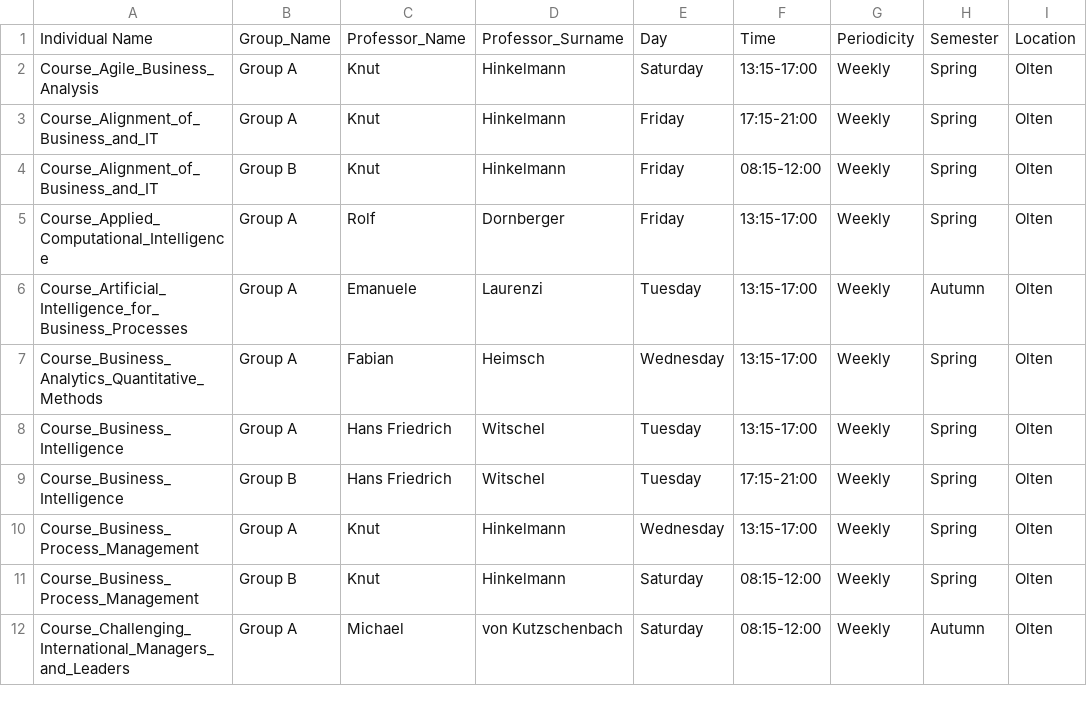
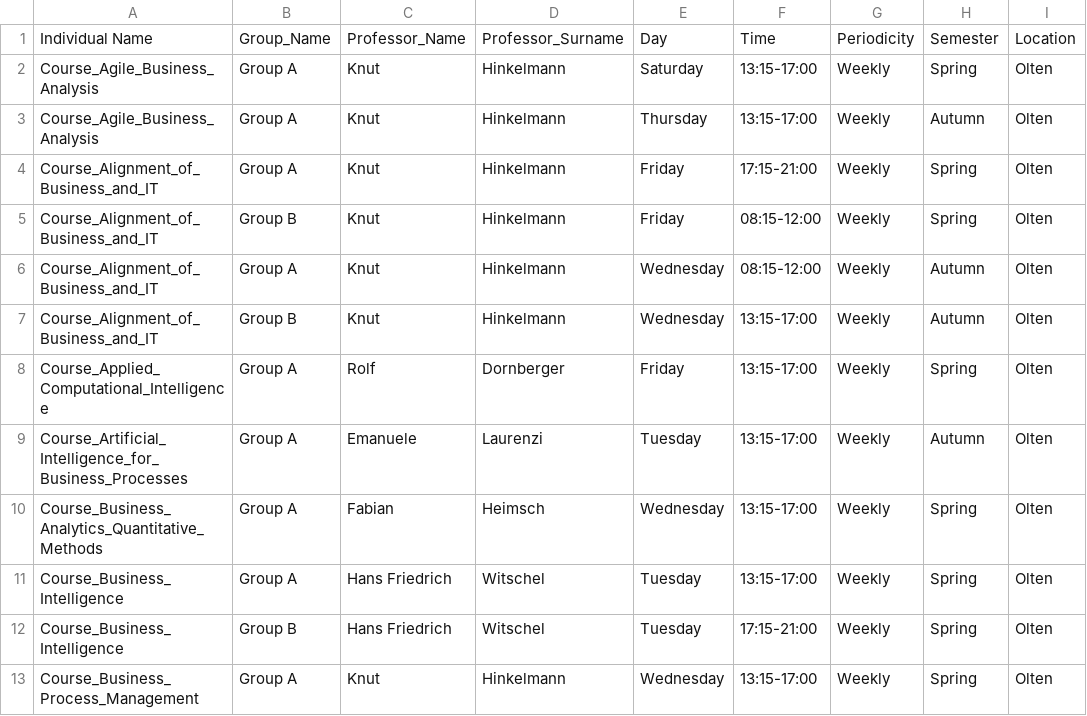
Before and after one commit to Piermuz7/iModuleBuddy, a CSV file: esco/csv/modules_scheduling.csv, drawn as a sheet; only a part is shown; the shorter side is filled out with more unchanged rows; the diff covers the shown part only.

```diff
--- a/esco/csv/modules_scheduling.csv
+++ b/esco/csv/modules_scheduling.csv
@@ -2,4 +2,7 @@ Individual Name, Group_Name, Professor_Name, Professor_Surname, Day, Time, Perio
 Course_Agile_Business_Analysis, Group A, Knut, Hinkelmann, Saturday, 13:15-17:00, Weekly, Spring, Olten
+Course_Agile_Business_Analysis, Group A, Knut, Hinkelmann, Thursday, 13:15-17:00, Weekly, Autumn, Olten
 Course_Alignment_of_Business_and_IT, Group A, Knut, Hinkelmann, Friday, 17:15-21:00, Weekly, Spring, Olten
 Course_Alignment_of_Business_and_IT, Group B, Knut, Hinkelmann, Friday, 08:15-12:00, Weekly, Spring, Olten
+Course_Alignment_of_Business_and_IT, Group A, Knut, Hinkelmann, Wednesday, 08:15-12:00, Weekly, Autumn, Olten
+Course_Alignment_of_Business_and_IT, Group B, Knut, Hinkelmann, Wednesday, 13:15-17:00, Weekly, Autumn, Olten
 Course_Applied_Computational_Intelligence, Group A, Rolf, Dornberger, Friday, 13:15-17:00, Weekly, Spring, Olten
```
Also changed, not shown: 15 added rows and 1 edited cell elsewhere in this file.
